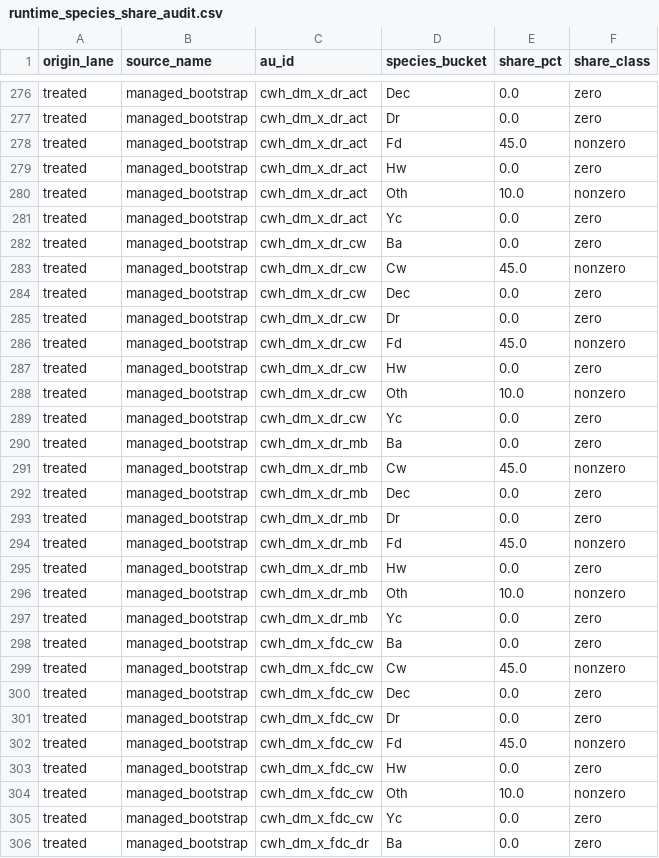
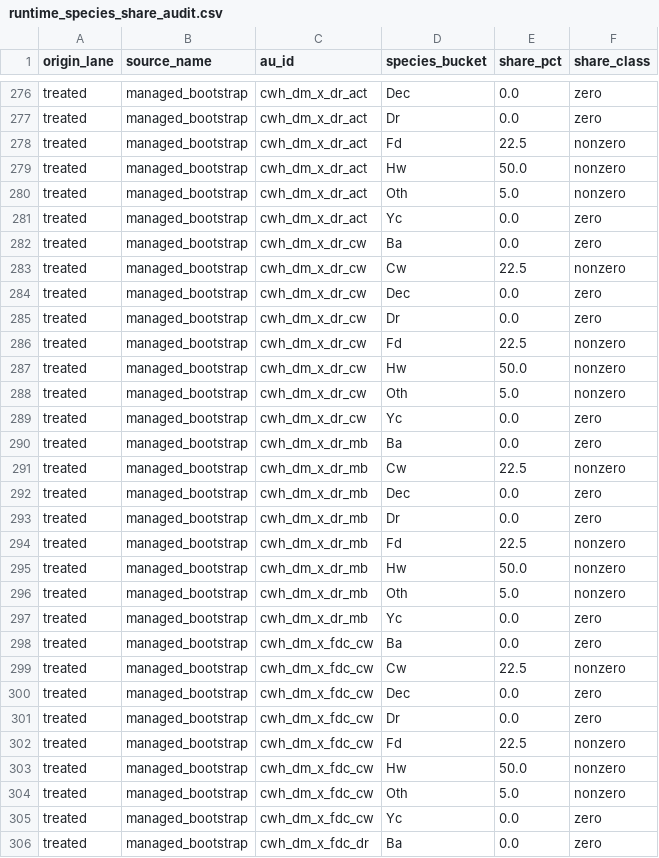
Before and after one commit to UBC-FRESH/femic-mkrf-instance, a CSV file: models/mkrf_patchworks_model/analysis/runtime_species_share_audit.csv, drawn as a sheet; only a part is shown, gaps mark what is left out; the diff covers the shown part only.

```diff
--- a/models/mkrf_patchworks_model/analysis/runtime_species_share_audit.csv
+++ b/models/mkrf_patchworks_model/analysis/runtime_species_share_audit.csv
@@ -277,29 +277,29 @@ treated,managed_bootstrap,cwh_dm_x_dr_act,Dec,0.0,zero
 treated,managed_bootstrap,cwh_dm_x_dr_act,Dr,0.0,zero
-treated,managed_bootstrap,cwh_dm_x_dr_act,Fd,45.0,nonzero
-treated,managed_bootstrap,cwh_dm_x_dr_act,Hw,0.0,zero
-treated,managed_bootstrap,cwh_dm_x_dr_act,Oth,10.0,nonzero
+treated,managed_bootstrap,cwh_dm_x_dr_act,Fd,22.5,nonzero
+treated,managed_bootstrap,cwh_dm_x_dr_act,Hw,50.0,nonzero
+treated,managed_bootstrap,cwh_dm_x_dr_act,Oth,5.0,nonzero
 treated,managed_bootstrap,cwh_dm_x_dr_act,Yc,0.0,zero
 treated,managed_bootstrap,cwh_dm_x_dr_cw,Ba,0.0,zero
-treated,managed_bootstrap,cwh_dm_x_dr_cw,Cw,45.0,nonzero
+treated,managed_bootstrap,cwh_dm_x_dr_cw,Cw,22.5,nonzero
 treated,managed_bootstrap,cwh_dm_x_dr_cw,Dec,0.0,zero
 treated,managed_bootstrap,cwh_dm_x_dr_cw,Dr,0.0,zero
-treated,managed_bootstrap,cwh_dm_x_dr_cw,Fd,45.0,nonzero
-treated,managed_bootstrap,cwh_dm_x_dr_cw,Hw,0.0,zero
-treated,managed_bootstrap,cwh_dm_x_dr_cw,Oth,10.0,nonzero
+treated,managed_bootstrap,cwh_dm_x_dr_cw,Fd,22.5,nonzero
+treated,managed_bootstrap,cwh_dm_x_dr_cw,Hw,50.0,nonzero
+treated,managed_bootstrap,cwh_dm_x_dr_cw,Oth,5.0,nonzero
 treated,managed_bootstrap,cwh_dm_x_dr_cw,Yc,0.0,zero
 treated,managed_bootstrap,cwh_dm_x_dr_mb,Ba,0.0,zero
-treated,managed_bootstrap,cwh_dm_x_dr_mb,Cw,45.0,nonzero
+treated,managed_bootstrap,cwh_dm_x_dr_mb,Cw,22.5,nonzero
 treated,managed_bootstrap,cwh_dm_x_dr_mb,Dec,0.0,zero
 treated,managed_bootstrap,cwh_dm_x_dr_mb,Dr,0.0,zero
-treated,managed_bootstrap,cwh_dm_x_dr_mb,Fd,45.0,nonzero
-treated,managed_bootstrap,cwh_dm_x_dr_mb,Hw,0.0,zero
-treated,managed_bootstrap,cwh_dm_x_dr_mb,Oth,10.0,nonzero
+treated,managed_bootstrap,cwh_dm_x_dr_mb,Fd,22.5,nonzero
+treated,managed_bootstrap,cwh_dm_x_dr_mb,Hw,50.0,nonzero
+treated,managed_bootstrap,cwh_dm_x_dr_mb,Oth,5.0,nonzero
 treated,managed_bootstrap,cwh_dm_x_dr_mb,Yc,0.0,zero
 treated,managed_bootstrap,cwh_dm_x_fdc_cw,Ba,0.0,zero
-treated,managed_bootstrap,cwh_dm_x_fdc_cw,Cw,45.0,nonzero
+treated,managed_bootstrap,cwh_dm_x_fdc_cw,Cw,22.5,nonzero
 treated,managed_bootstrap,cwh_dm_x_fdc_cw,Dec,0.0,zero
 treated,managed_bootstrap,cwh_dm_x_fdc_cw,Dr,0.0,zero
-treated,managed_bootstrap,cwh_dm_x_fdc_cw,Fd,45.0,nonzero
-treated,managed_bootstrap,cwh_dm_x_fdc_cw,Hw,0.0,zero
-treated,managed_bootstrap,cwh_dm_x_fdc_cw,Oth,10.0,nonzero
+treated,managed_bootstrap,cwh_dm_x_fdc_cw,Fd,22.5,nonzero
+treated,managed_bootstrap,cwh_dm_x_fdc_cw,Hw,50.0,nonzero
+treated,managed_bootstrap,cwh_dm_x_fdc_cw,Oth,5.0,nonzero
 treated,managed_bootstrap,cwh_dm_x_fdc_cw,Yc,0.0,zero
```
Also changed, not shown: 145 edited cells elsewhere in this file, data/model_input_bundle/managed_au_bootstrap_table.csv, data/model_input_bundle/managed_au_msyt.csv, 30 other files.
